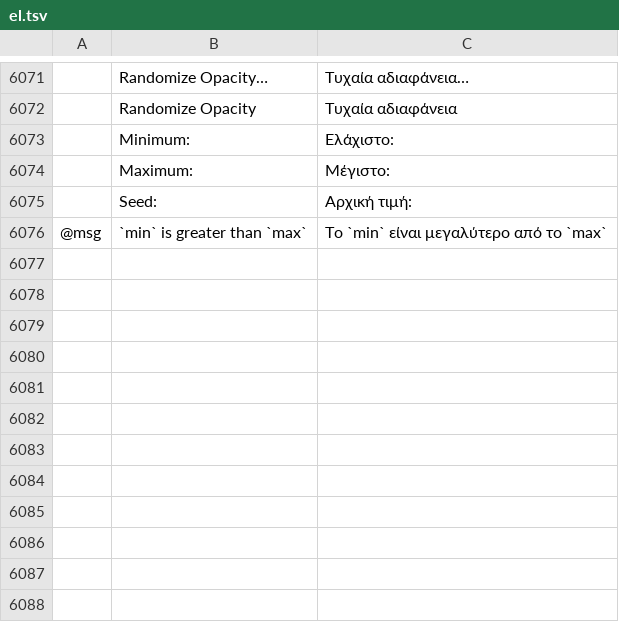
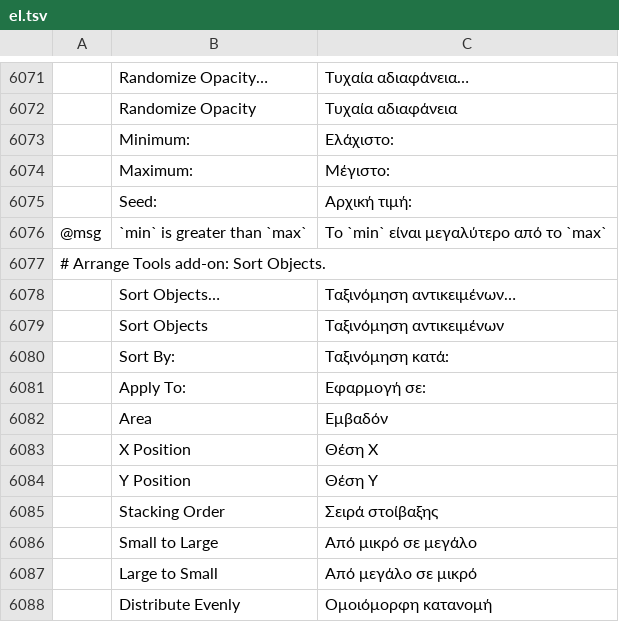
Before and after one commit to FredApps/vectorcraft, a TSV file: crates/ui-egui/src/i18n/el.tsv, drawn as a sheet; only a part is shown, gaps mark what is left out; the diff names each change by its address in the sheet, - before the commit and + after, or states it on an @@ line.

```diff
--- a/crates/ui-egui/src/i18n/el.tsv
+++ b/crates/ui-egui/src/i18n/el.tsv
+row 6077: # Arrange Tools add-on: Sort Objects.
+row 6078:  | Sort Objects… | Ταξινόμηση αντικειμένων…
+row 6079:  | Sort Objects | Ταξινόμηση αντικειμένων
+row 6080:  | Sort By: | Ταξινόμηση κατά:
+row 6081:  | Apply To: | Εφαρμογή σε:
+row 6082:  | Area | Εμβαδόν
+row 6083:  | X Position | Θέση X
+row 6084:  | Y Position | Θέση Y
+row 6085:  | Stacking Order | Σειρά στοίβαξης
+row 6086:  | Small to Large | Από μικρό σε μεγάλο
+row 6087:  | Large to Small | Από μεγάλο σε μικρό
+row 6088:  | Distribute Evenly | Ομοιόμορφη κατανομή
```
Also changed, not shown: crates/ui-egui/src/i18n/bg.tsv, crates/ui-egui/src/i18n/ka.tsv, 33 other files.
